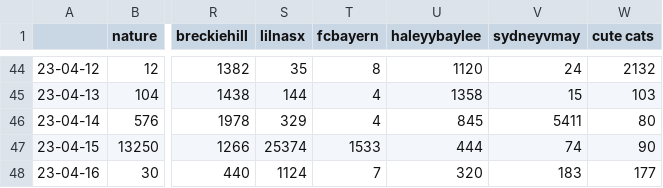
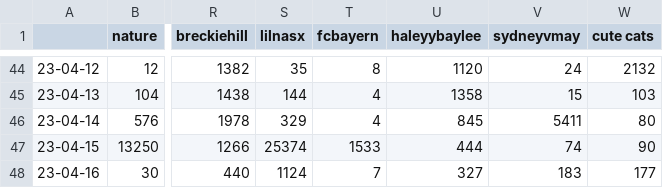
Before and after one commit to sammiphone6/Content_Arbitrage, a CSV file: account_posting/data/stats.csv, drawn as a sheet; only a part is shown, gaps mark what is left out; the diff names each change by its address in the sheet, - before the commit and + after, or states it on an @@ line.

```diff
--- a/account_posting/data/stats.csv
+++ b/account_posting/data/stats.csv
-U48 (haleyybaylee): 320
+U48 (haleyybaylee): 327
```
Also changed, not shown: account_posting/data/fb_app_data.csv, account_posting/data/insights.csv, 4 other files.
